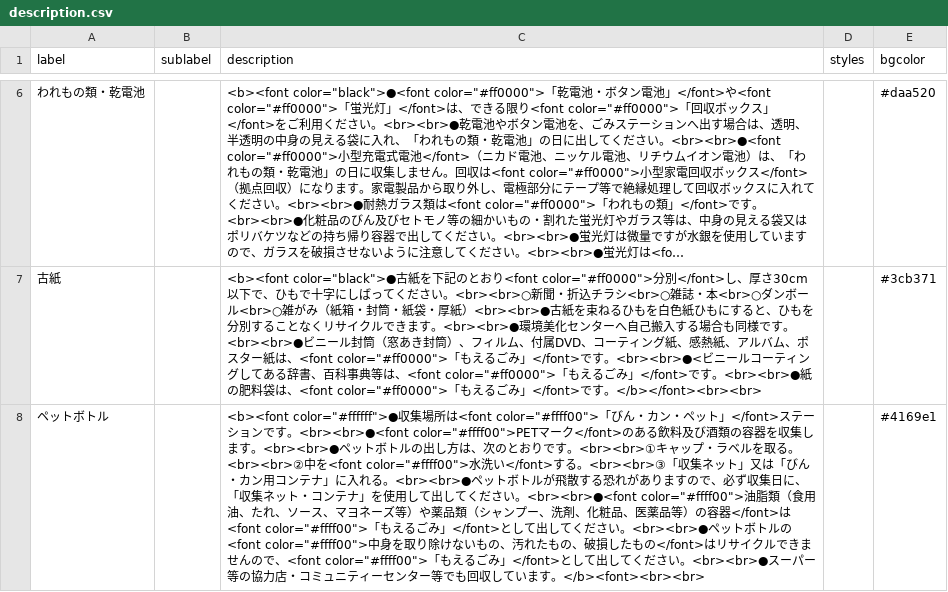
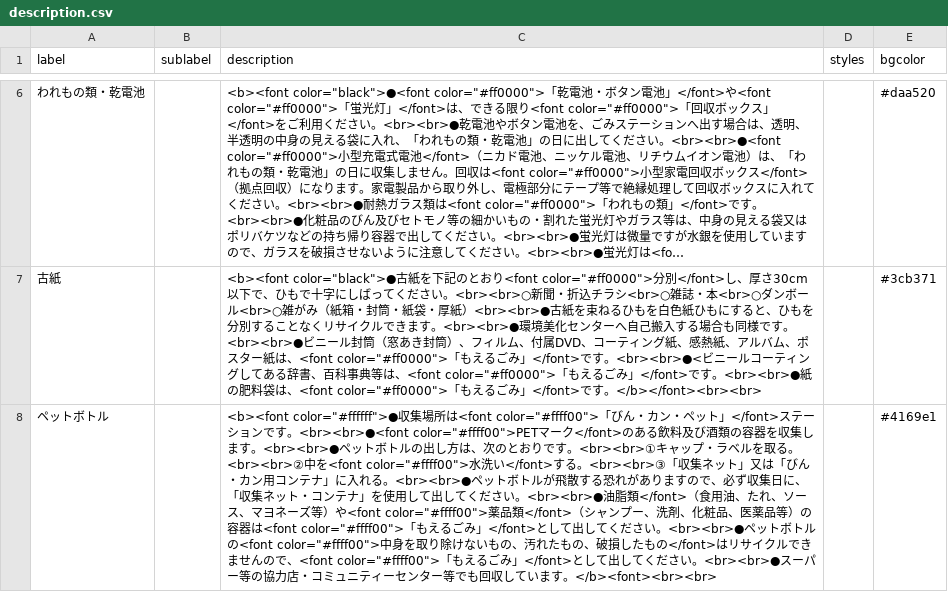
Before and after one commit to itoushi5374/5374, a CSV file: data/description.csv, drawn as a sheet; only a part is shown, gaps mark what is left out; long unchanged cells end in …; the diff names each change by its address in the sheet, - before the commit and + after, or states it on an @@ line.

Commit message:
Update description.csv

```diff
--- a/data/description.csv
+++ b/data/description.csv
-C8 (description): …ださい。<br><br>●<font color="#ffff00">油脂類（食用油、たれ、ソース、マヨネーズ等）や薬品類（シャンプー、洗剤、化粧品、医薬品等）の容器</font>は<font color="#ffff00">「…
+C8 (description): …ださい。<br><br>●油脂類</font>（食用油、たれ、ソース、マヨネーズ等）や<font color="#ffff00">薬品類</font>（シャンプー、洗剤、化粧品、医薬品等）の容器は<font color="#ffff00">「…
```
